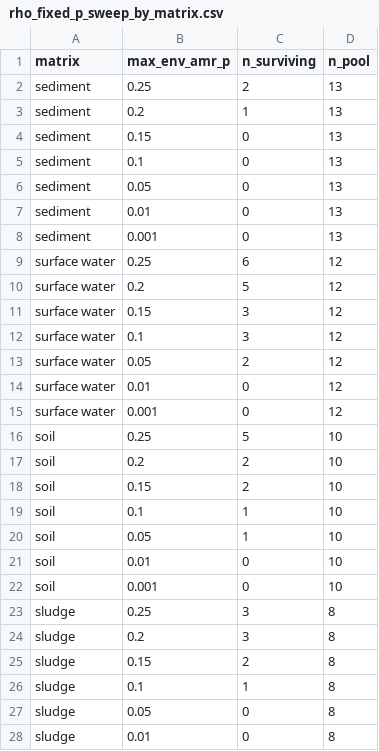
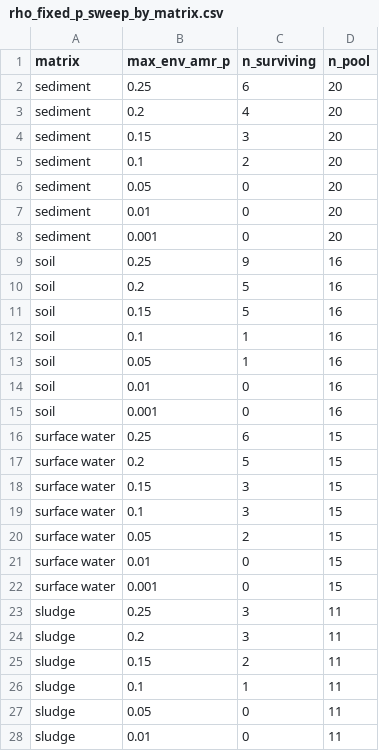
Before and after one commit to mandmeier/cn_antibiotics, a CSV file: data/analysis_ready/cluster_pathways/10_supplementary_figures/rho_fixed_p_sweep_by_matrix.csv, drawn as a sheet; only a part is shown; the diff covers the shown part only.

```diff
--- a/data/analysis_ready/cluster_pathways/10_supplementary_figures/rho_fixed_p_sweep_by_matrix.csv
+++ b/data/analysis_ready/cluster_pathways/10_supplementary_figures/rho_fixed_p_sweep_by_matrix.csv
@@ -1,28 +1,28 @@
 matrix,max_env_amr_p,n_surviving,n_pool
-sediment,0.25,2,13
-sediment,0.2,1,13
-sediment,0.15,0,13
-sediment,0.1,0,13
-sediment,0.05,0,13
-sediment,0.01,0,13
-sediment,0.001,0,13
-surface water,0.25,6,12
-surface water,0.2,5,12
-surface water,0.15,3,12
-surface water,0.1,3,12
-surface water,0.05,2,12
-surface water,0.01,0,12
-surface water,0.001,0,12
-soil,0.25,5,10
-soil,0.2,2,10
-soil,0.15,2,10
-soil,0.1,1,10
-soil,0.05,1,10
-soil,0.01,0,10
-soil,0.001,0,10
-sludge,0.25,3,8
-sludge,0.2,3,8
-sludge,0.15,2,8
-sludge,0.1,1,8
-sludge,0.05,0,8
-sludge,0.01,0,8
+sediment,0.25,6,20
+sediment,0.2,4,20
+sediment,0.15,3,20
+sediment,0.1,2,20
+sediment,0.05,0,20
+sediment,0.01,0,20
+sediment,0.001,0,20
+soil,0.25,9,16
+soil,0.2,5,16
+soil,0.15,5,16
+soil,0.1,1,16
+soil,0.05,1,16
+soil,0.01,0,16
+soil,0.001,0,16
+surface water,0.25,6,15
+surface water,0.2,5,15
+surface water,0.15,3,15
+surface water,0.1,3,15
+surface water,0.05,2,15
+surface water,0.01,0,15
+surface water,0.001,0,15
+sludge,0.25,3,11
+sludge,0.2,3,11
+sludge,0.15,2,11
+sludge,0.1,1,11
+sludge,0.05,0,11
+sludge,0.01,0,11
```
Also changed, not shown: 7 removed rows and 1 edited cell elsewhere in this file, data/analysis_ready/cluster_pathways/09_pathway_filter/filter_summary.csv, data/analysis_ready/cluster_pathways/10_supplementary_figures/loo_fixed_rho_sweep_by_matrix.csv, 21 other files.
